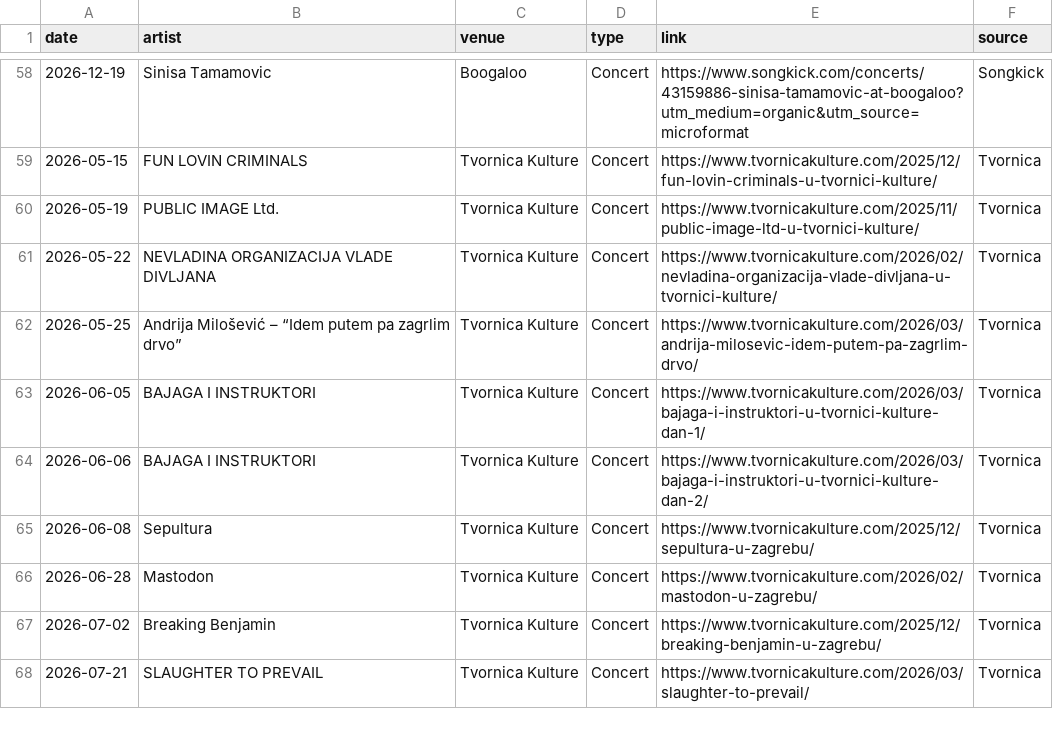
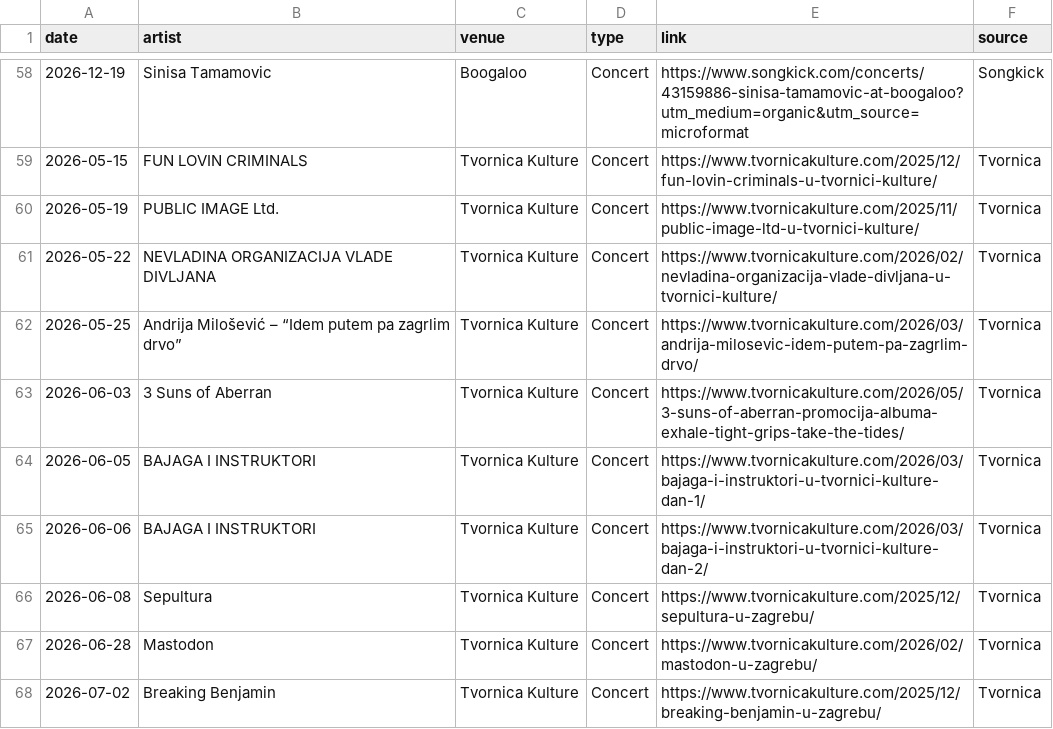
Before and after one commit to Marcellus12/zg_concerts, a CSV file: events.csv, drawn as a sheet; only a part is shown, gaps mark what is left out; the shorter side is filled out with more unchanged rows.

```diff
--- a/events.csv
+++ b/events.csv
@@ -62,2 +62,3 @@
 2026-05-25,Andrija Milošević – “Idem putem pa zagrlim drvo”,Tvornica Kulture,Concert,https://www.tvornicakulture.com/2026/03/andrija-milosevic-idem-putem-pa-zagrlim-drvo/,Tvornica
+2026-06-03,3 Suns of Aberran,Tvornica Kulture,Concert,https://www.tvornicakulture.com/2026/05/3-suns-of-aberran-promocija-albuma-exhale-tight-grips-take-the-tides/,Tvornica
 2026-06-05,BAJAGA I INSTRUKTORI,Tvornica Kulture,Concert,https://www.tvornicakulture.com/2026/03/bajaga-i-instruktori-u-tvornici-kulture-dan-1/,Tvornica
```
Also changed, not shown: 2 other files.
